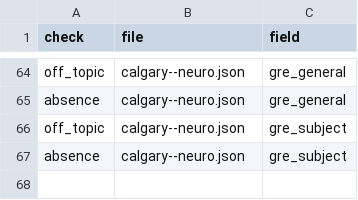
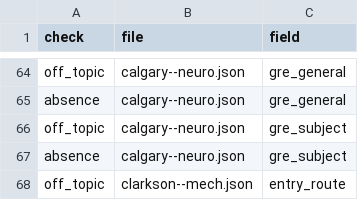
Before and after one commit to manilaladarsh-hash/YT, a CSV file: business/phd-atlas/handoff/audit_reviewed.csv, drawn as a sheet; only a part is shown, gaps mark what is left out.

Commit message:
Review 10 audit rows

```diff
--- a/business/phd-atlas/handoff/audit_reviewed.csv
+++ b/business/phd-atlas/handoff/audit_reviewed.csv
@@ -67 +67,2 @@ off_topic,calgary--neuro.json,gre_subject
 absence,calgary--neuro.json,gre_subject
+off_topic,clarkson--mech.json,entry_route
```
Also changed, not shown: 10 other files.
